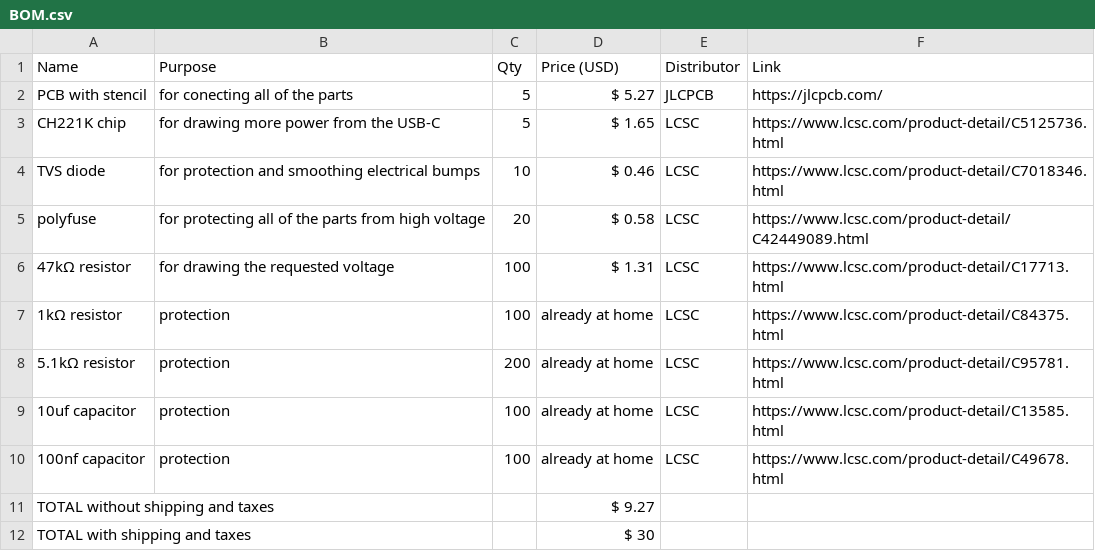
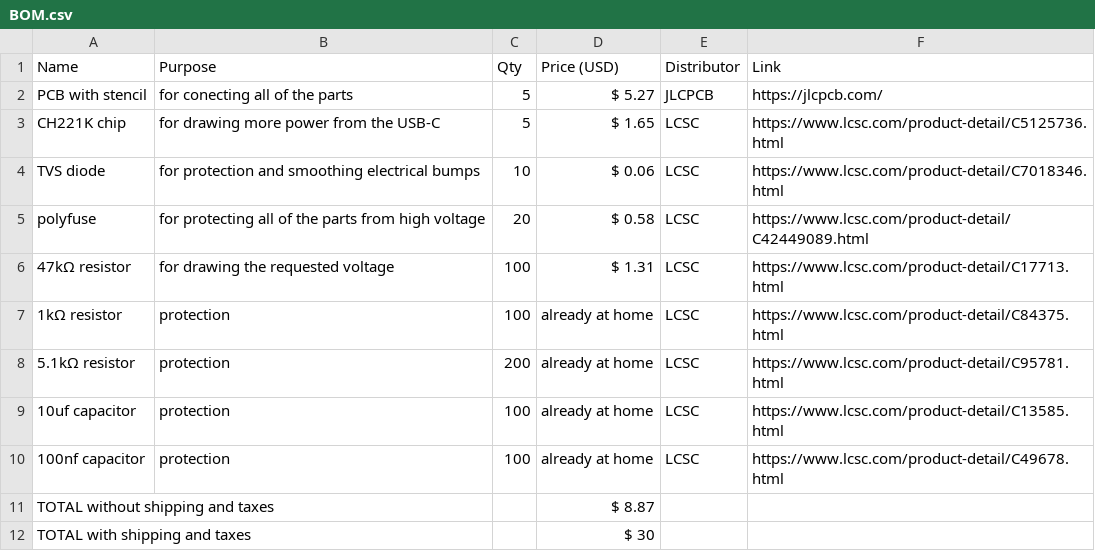
Before and after one commit to Small-doge128/USB-C2easypads, a CSV file: BOM.csv, drawn as a sheet.

Commit message:
Update BOM.csv

```diff
--- a/BOM.csv
+++ b/BOM.csv
@@ -3,3 +3,3 @@ PCB with stencil,for conecting all of the parts,5,$ 5.27,JLCPCB,https://jlcpcb.c
 CH221K chip,for drawing more power from the USB-C,5,$ 1.65,LCSC,https://www.lcsc.com/product-detail/C5125736.html
-TVS diode,for protection and smoothing electrical bumps,10,$ 0.46,LCSC,https://www.lcsc.com/product-detail/C7018346.html
+TVS diode,for protection and smoothing electrical bumps,10,$ 0.06,LCSC,https://www.lcsc.com/product-detail/C7018346.html
 polyfuse,for protecting all of the parts from high voltage,20,$ 0.58,LCSC,https://www.lcsc.com/product-detail/C42449089.html
@@ -10,3 +10,3 @@ polyfuse,for protecting all of the parts from high voltage,20,$ 0.58,LCSC,https:
 100nf capacitor,protection,100,already at home,LCSC,https://www.lcsc.com/product-detail/C49678.html
-TOTAL without shipping and taxes,,,$ 9.27,,
+TOTAL without shipping and taxes,,,$ 8.87,,
 TOTAL with shipping and taxes,,,$ 30,,
```
